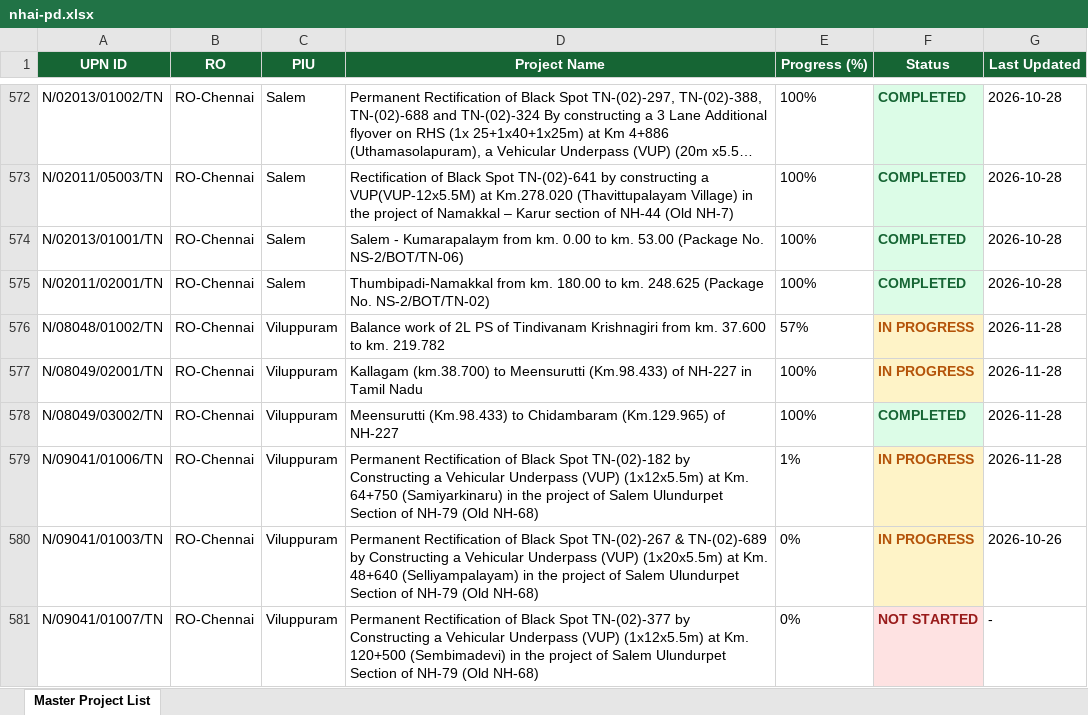
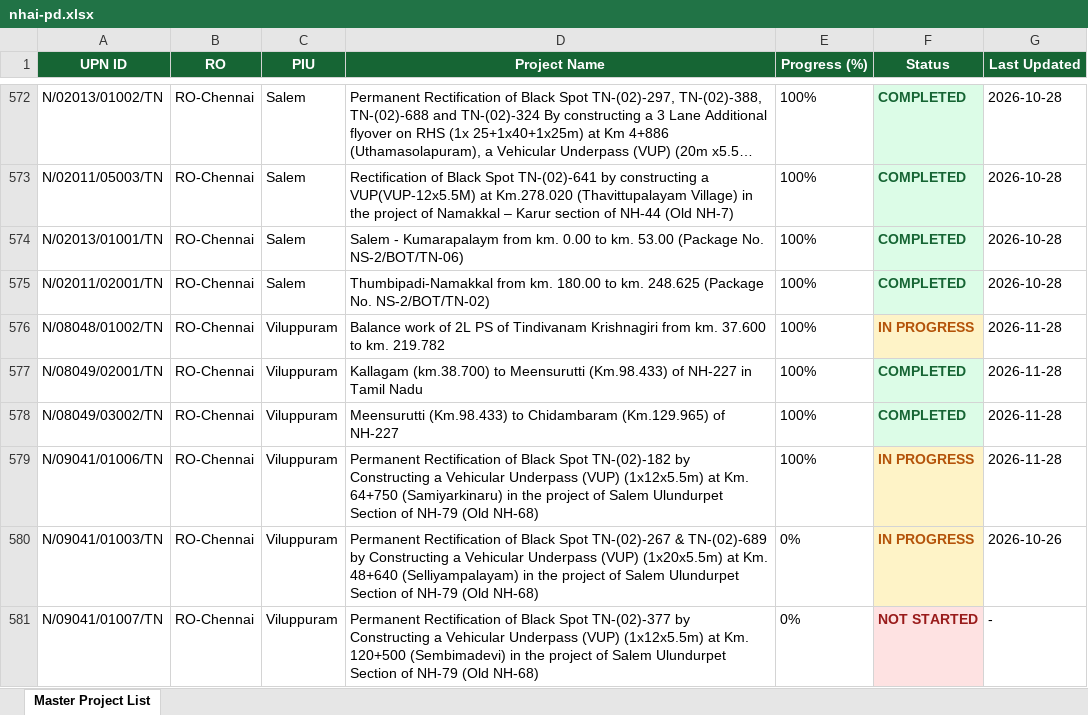
Before and after one commit to manojcivil2017-bit/manojdashboard, an Excel workbook: history/2026-11-28/nhai-pd.xlsx, sheet Master Project List, drawn as a sheet; only a part is shown, gaps mark what is left out; long unchanged cells end in …; values as stored, in another font and other column widths than the file's, no borders; the diff covers the shown part only; the diff names each change by its address in the sheet, - before the commit and + after, or states it on an @@ line.

Commit message:
Auto-sync from portals (28 Nov 2026 16:57): NHAI PD Rating

```diff
--- a/history/2026-11-28/nhai-pd.xlsx (sheet Master Project List)
+++ b/history/2026-11-28/nhai-pd.xlsx (sheet Master Project List)
-E576 (Progress (%)): 57%
+E576 (Progress (%)): 100%
-F577 (Status): IN PROGRESS
+F577 (Status): COMPLETED
@@ F577 fill: #FEF3C7 → #DCFCE7, text colour: #B45309 → #166534 @@
-E579 (Progress (%)): 1%
+E579 (Progress (%)): 100%
```
Also changed, not shown: 15 edited cells and cell formats elsewhere in this sheet, nhai-pd.xlsx, 1 other file.
